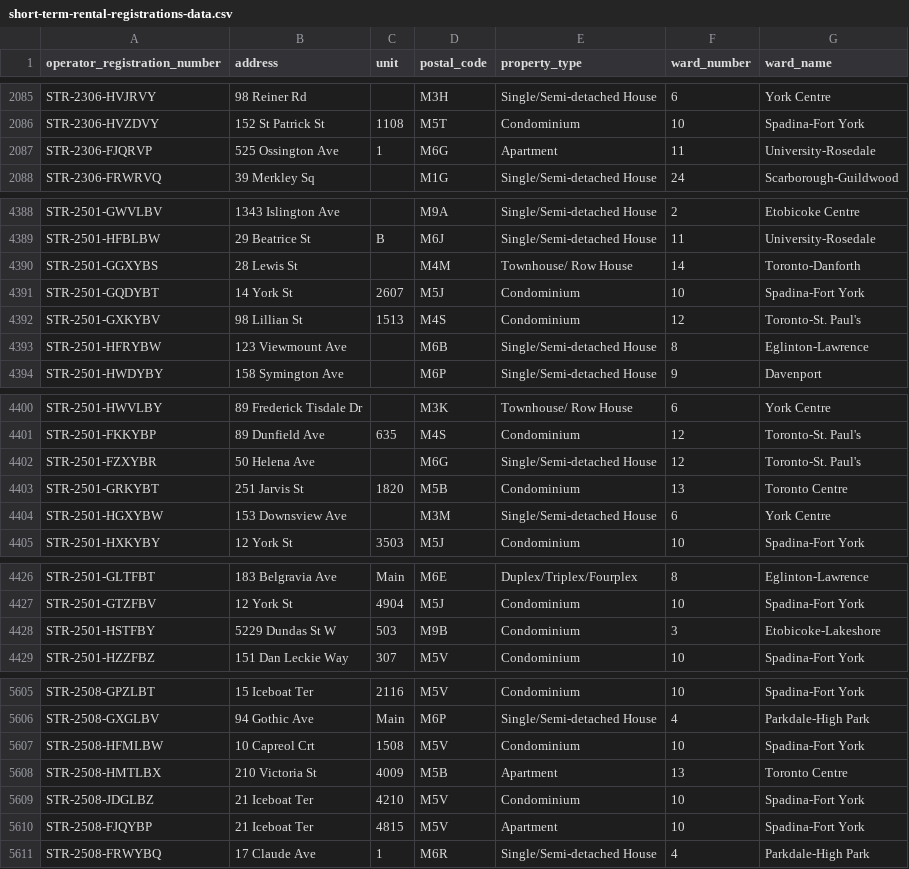
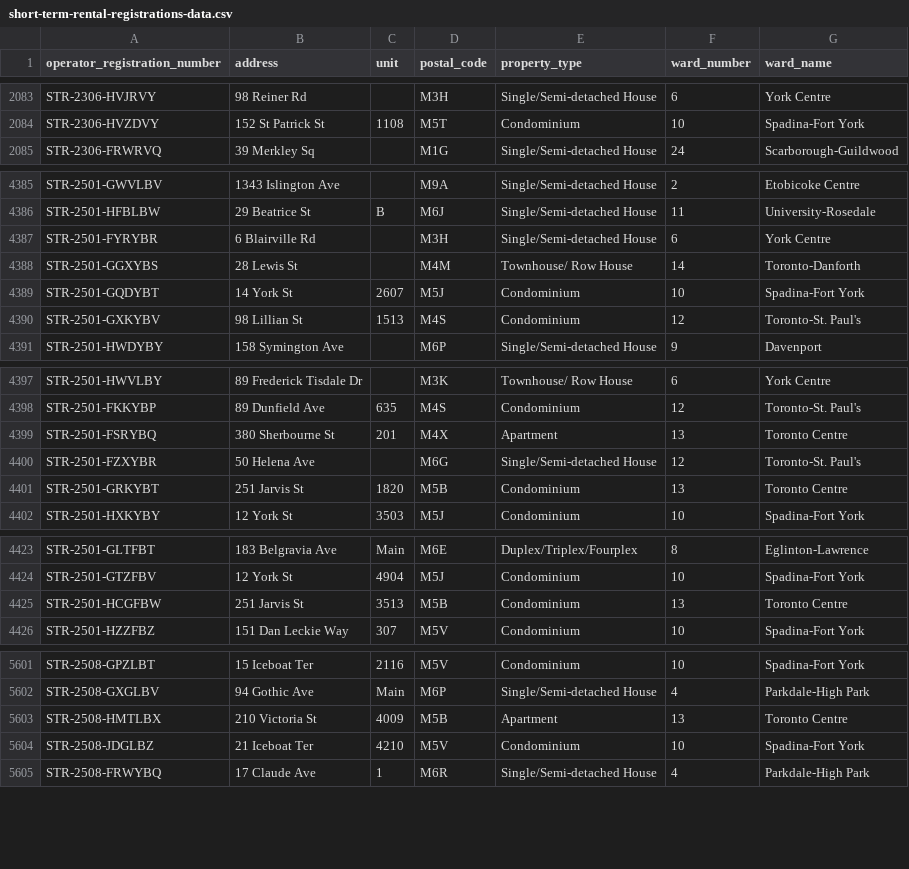
Before and after one commit to RamVasuthevan/city-of-toronto-short-term-rentals-registration, a CSV file: short-term-rental-registrations-data.csv, drawn as a sheet; only a part is shown, gaps mark what is left out; removed rows and columns are numbered as before the commit, all else as after; the diff covers the shown part only; the diff names each change by its address in the sheet, - before the commit and + after, or states it on an @@ line.

```diff
--- a/short-term-rental-registrations-data.csv
+++ b/short-term-rental-registrations-data.csv
-row 2087: STR-2306-FJQRVP | 525 Ossington Ave | 1 | M6G | Apartment | 11 | University-Rosedale
+row 4387: STR-2501-FYRYBR | 6 Blairville Rd |  | M3H | Single/Semi-detached House | 6 | York Centre
-row 4393: STR-2501-HFRYBW | 123 Viewmount Ave |  | M6B | Single/Semi-detached House | 8 | Eglinton-Lawrence
+row 4399: STR-2501-FSRYBQ | 380 Sherbourne St | 201 | M4X | Apartment | 13 | Toronto Centre
-row 4404: STR-2501-HGXYBW | 153 Downsview Ave |  | M3M | Single/Semi-detached House | 6 | York Centre
-row 4428: STR-2501-HSTFBY | 5229 Dundas St W | 503 | M9B | Condominium | 3 | Etobicoke-Lakeshore
+row 4425: STR-2501-HCGFBW | 251 Jarvis St | 3513 | M5B | Condominium | 13 | Toronto Centre
-row 5607: STR-2508-HFMLBW | 10 Capreol Crt | 1508 | M5V | Condominium | 10 | Spadina-Fort York
-row 5610: STR-2508-FJQYBP | 21 Iceboat Ter | 4815 | M5V | Apartment | 10 | Spadina-Fort York
```
Also changed, not shown: 4 added rows, 9 removed rows, 4 moved rows and 2 edited cells elsewhere in this file.
